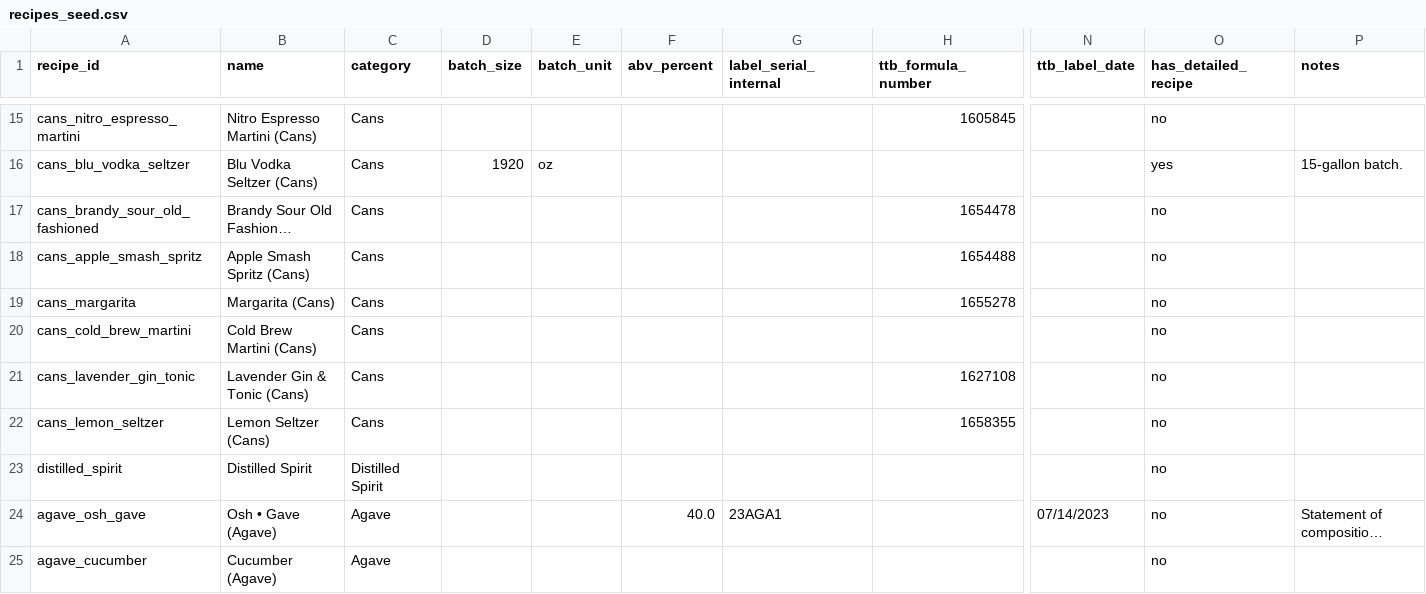
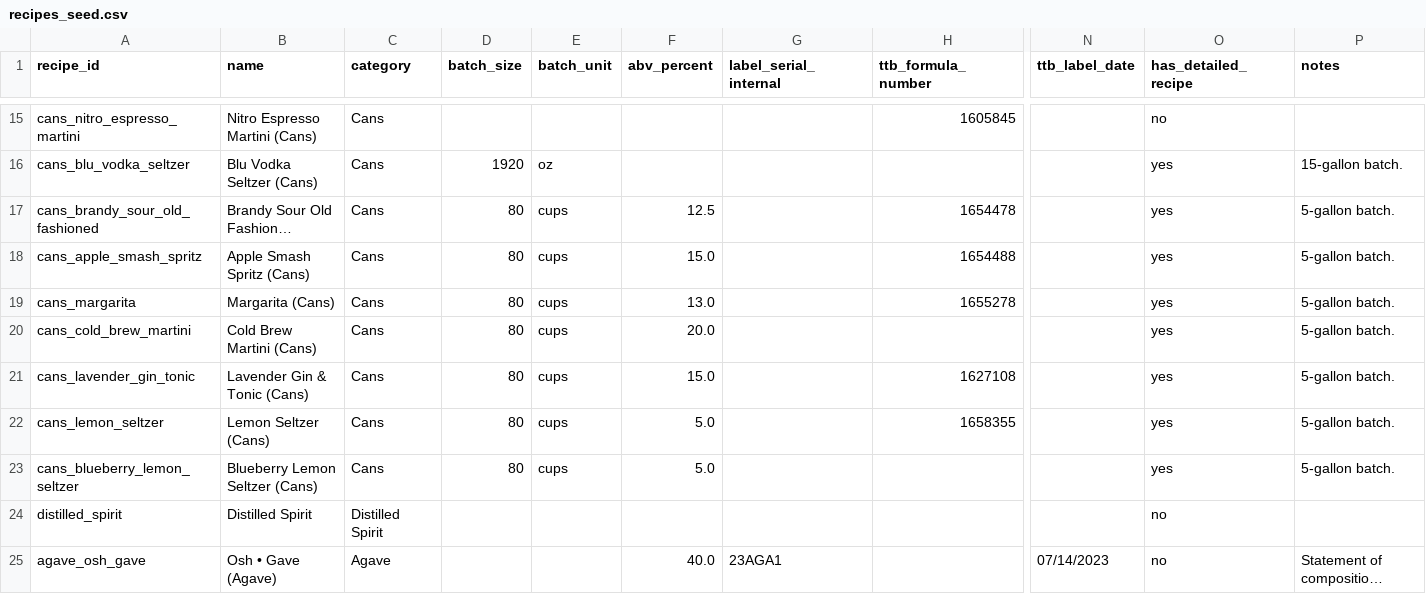
Before and after one commit to sturgeonspirits/spirit-recipes, a CSV file: data/recipes_seed.csv, drawn as a sheet; only a part is shown, gaps mark what is left out; the shorter side is filled out with more unchanged rows; long unchanged cells end in …; rows hold the shown columns only; the diff names each change by its address in the sheet, - before the commit and + after, or states it on an @@ line.

```diff
--- a/data/recipes_seed.csv
+++ b/data/recipes_seed.csv
-D17:D22 (batch_size): (empty)
+D17:D22 (batch_size): 80
-E17:E22 (batch_unit): (empty)
+E17:E22 (batch_unit): cups
-F17 (abv_percent): (empty)
+F17 (abv_percent): 12.5
-O17:O22 (has_detailed_recipe): no
+O17:O22 (has_detailed_recipe): yes
-P17:P22 (notes): (empty)
+P17:P22 (notes): 5-gallon batch.
-F18 (abv_percent): (empty)
+F18 (abv_percent): 15.0
-F19 (abv_percent): (empty)
+F19 (abv_percent): 13.0
-F20 (abv_percent): (empty)
+F20 (abv_percent): 20.0
-F21 (abv_percent): (empty)
+F21 (abv_percent): 15.0
-F22 (abv_percent): (empty)
+F22 (abv_percent): 5.0
+row 23: cans_blueberry_lemon_seltzer | Blueberry Lemon Seltzer (Cans) | Cans | 80 | cups | 5.0 |  |  |  | yes | 5-gallon batch.
```
Also changed, not shown: data/ingredients_seed.csv, 1 other file.
